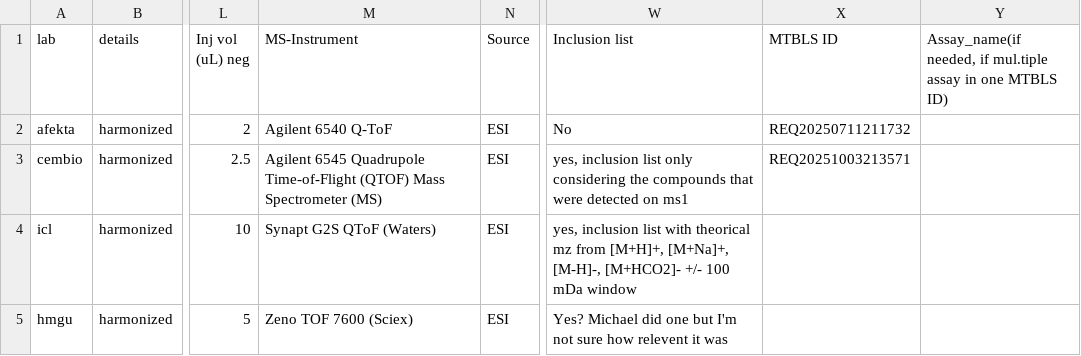
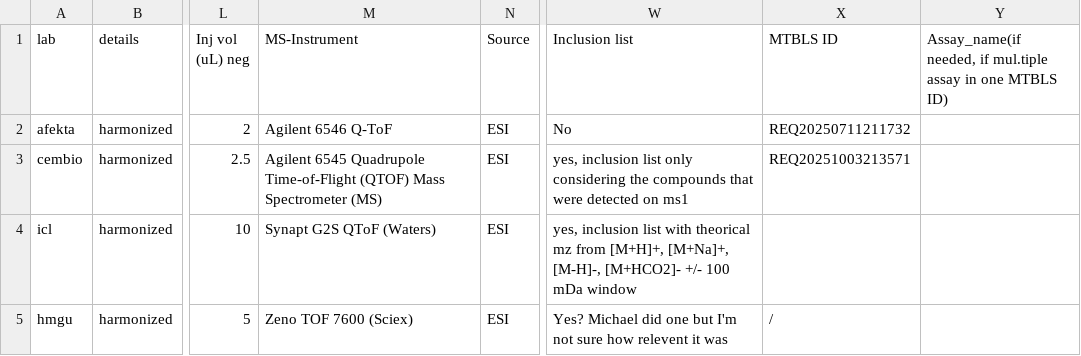
Before and after one commit to amartinezbilesio/HUMAN_Ring_Trial, a CSV file: 5_downstream_analysis/lab_setup_phase1.csv, drawn as a sheet; only a part is shown, gaps mark what is left out; the diff names each change by its address in the sheet, - before the commit and + after, or states it on an @@ line.

Commit message:
global analysis and ssetups update

```diff
--- a/5_downstream_analysis/lab_setup_phase1.csv
+++ b/5_downstream_analysis/lab_setup_phase1.csv
-M2 (MS-Instrument): Agilent 6540 Q-ToF
+M2 (MS-Instrument): Agilent 6546 Q-ToF
-X5 (MTBLS ID): (empty)
+X5 (MTBLS ID): /
```
Also changed, not shown: 6 other files.
